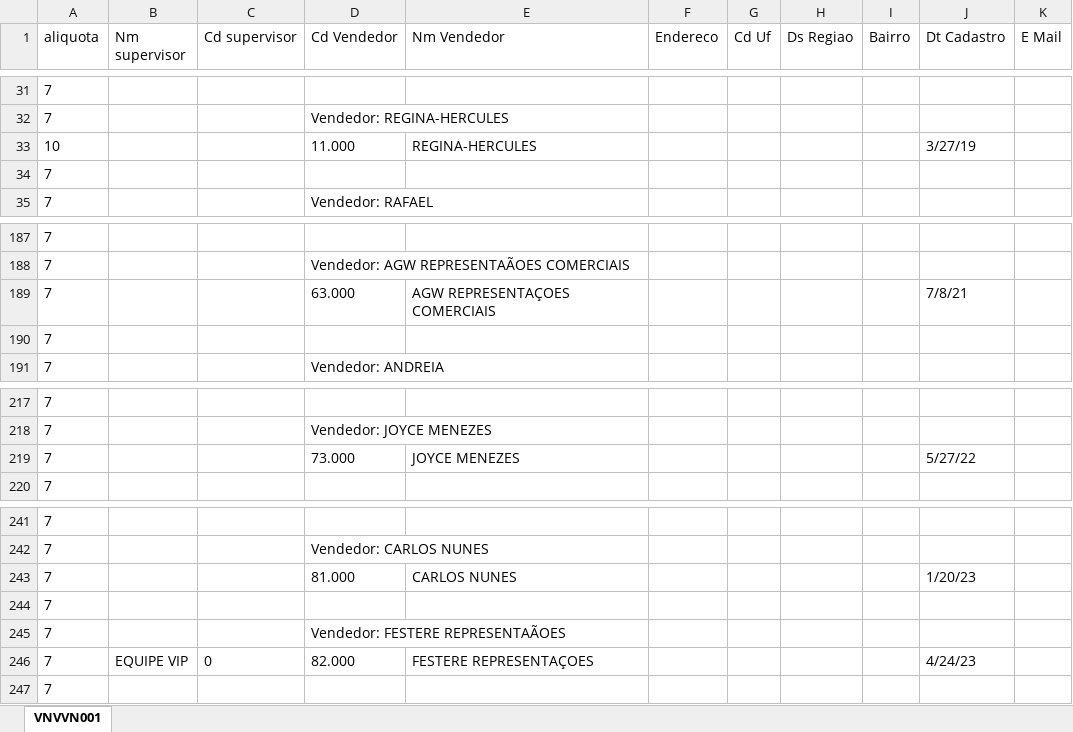
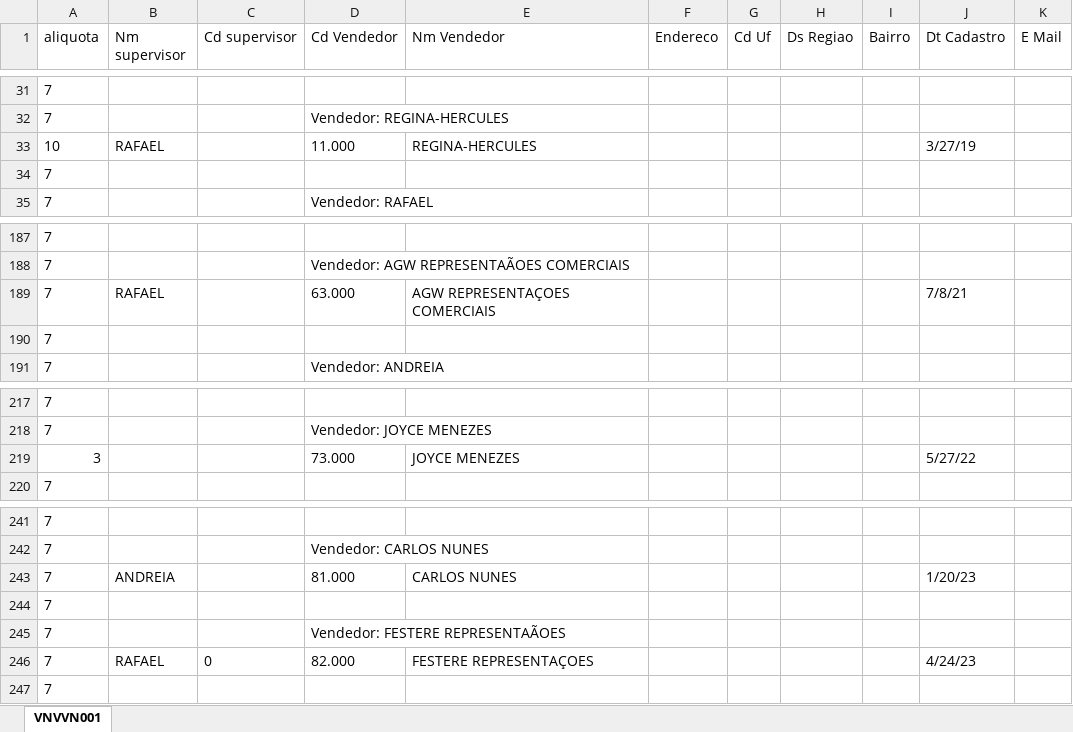
Before and after one commit to kauebdev/Relatorios_faturamento_Masquerade, an Excel workbook: Data/01-01-23_08-07-25/sh-vendedores_infosoft.xlsx, sheet VNVVN001, drawn as a sheet; only a part is shown, gaps mark what is left out; values as stored, in another font and other column widths than the file's, no borders; the diff names each change by its address in the sheet, - before the commit and + after, or states it on an @@ line.

```diff
--- a/Data/01-01-23_08-07-25/sh-vendedores_infosoft.xlsx (sheet VNVVN001)
+++ b/Data/01-01-23_08-07-25/sh-vendedores_infosoft.xlsx (sheet VNVVN001)
-B33 (Nm supervisor): (empty)
+B33 (Nm supervisor): RAFAEL
-B189 (Nm supervisor): (empty)
+B189 (Nm supervisor): RAFAEL
-A219 (aliquota): 7
+A219 (aliquota): 3
-B243 (Nm supervisor): (empty)
+B243 (Nm supervisor): ANDREIA
-B246 (Nm supervisor): EQUIPE VIP
+B246 (Nm supervisor): RAFAEL
```
Also changed, not shown: Data/01-01-23_08-07-25/sh-nfs_bling.xlsx, Data/01-01-23_08-07-25/sh-nfs_infosoft.xlsx, 3 other files.
